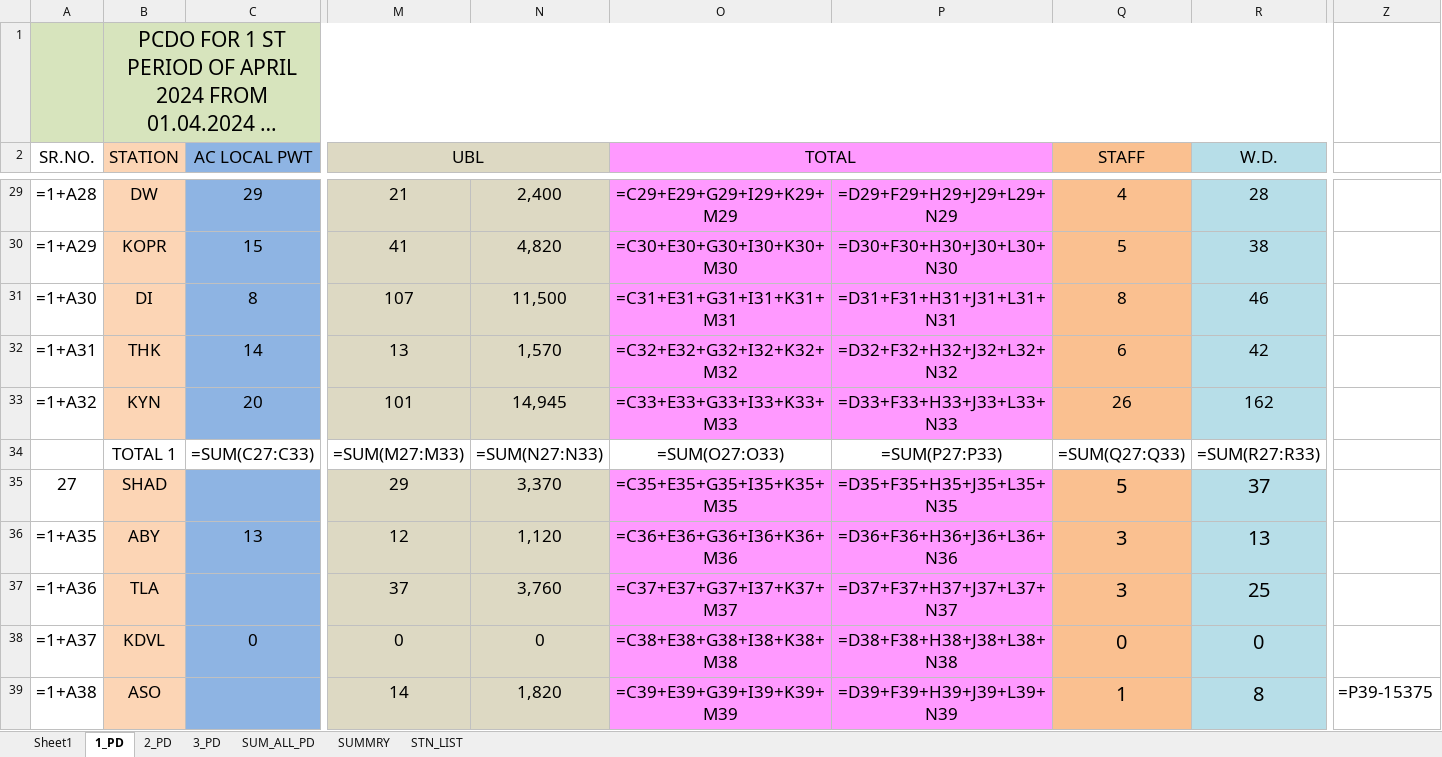
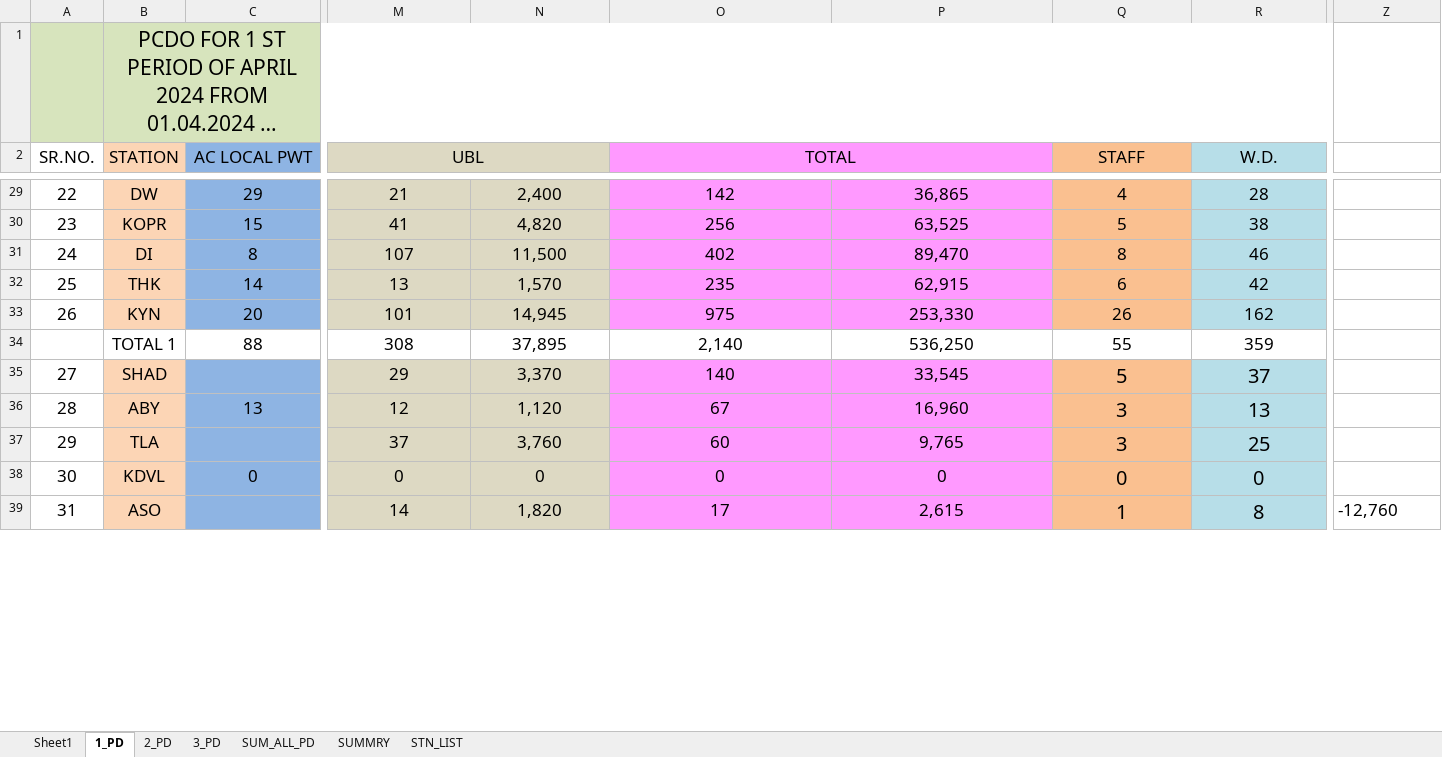
Before and after one commit to Amarbahadurkurmi/Git_Tutorial, an Excel workbook: stnpcdo.xlsx, sheet 1_PD, drawn as a sheet; only a part is shown, gaps mark what is left out; long unchanged cells end in …; values as stored, in another font and other column widths than the file's, no borders; formulas without a stored value are shown as written; removed rows and columns are numbered as before the commit, all else as after; rows hold the shown columns only; the diff covers the shown part only; the diff names each change by its address in the sheet, - before the commit and + after, or states it on an @@ line.

```diff
--- a/stnpcdo.xlsx (sheet 1_PD)
+++ b/stnpcdo.xlsx (sheet 1_PD)
-A29 (SR.NO.): =1+A28
+A29 (SR.NO.): 22
-O29 (TOTAL): =C29+E29+G29+I29+K29+M29
+O29 (TOTAL): 142
-P29: =D29+F29+H29+J29+L29+N29
+P29: 36,865
-A30 (SR.NO.): =1+A29
+A30 (SR.NO.): 23
-O30 (TOTAL): =C30+E30+G30+I30+K30+M30
+O30 (TOTAL): 256
-P30: =D30+F30+H30+J30+L30+N30
+P30: 63,525
-A31 (SR.NO.): =1+A30
+A31 (SR.NO.): 24
-O31 (TOTAL): =C31+E31+G31+I31+K31+M31
+O31 (TOTAL): 402
-P31: =D31+F31+H31+J31+L31+N31
+P31: 89,470
-A32 (SR.NO.): =1+A31
+A32 (SR.NO.): 25
-O32 (TOTAL): =C32+E32+G32+I32+K32+M32
+O32 (TOTAL): 235
-P32: =D32+F32+H32+J32+L32+N32
+P32: 62,915
-A33 (SR.NO.): =1+A32
+A33 (SR.NO.): 26
-O33 (TOTAL): =C33+E33+G33+I33+K33+M33
+O33 (TOTAL): 975
-P33: =D33+F33+H33+J33+L33+N33
+P33: 253,330
-row 34:  | TOTAL 1 | =SUM(C27:C33) | =SUM(M27:M33) | =SUM(N27:N33) | =SUM(O27:O33) | =SUM(P27:P33) | =SUM(Q27:Q33) | =SUM(R27:R33)
+row 34:  | TOTAL 1 | 88 | 308 | 37,895 | 2,140 | 536,250 | 55 | 359
-O35 (TOTAL): =C35+E35+G35+I35+K35+M35
+O35 (TOTAL): 140
-P35: =D35+F35+H35+J35+L35+N35
+P35: 33,545
-A36 (SR.NO.): =1+A35
+A36 (SR.NO.): 28
-O36 (TOTAL): =C36+E36+G36+I36+K36+M36
+O36 (TOTAL): 67
-P36: =D36+F36+H36+J36+L36+N36
+P36: 16,960
-A37 (SR.NO.): =1+A36
+A37 (SR.NO.): 29
-O37 (TOTAL): =C37+E37+G37+I37+K37+M37
+O37 (TOTAL): 60
-P37: =D37+F37+H37+J37+L37+N37
+P37: 9,765
-A38 (SR.NO.): =1+A37
+A38 (SR.NO.): 30
-O38 (TOTAL): =C38+E38+G38+I38+K38+M38
+O38 (TOTAL): 0
-P38: =D38+F38+H38+J38+L38+N38
+P38: 0
-A39 (SR.NO.): =1+A38
+A39 (SR.NO.): 31
-O39 (TOTAL): =C39+E39+G39+I39+K39+M39
+O39 (TOTAL): 17
-P39: =D39+F39+H39+J39+L39+N39
+P39: 2,615
-Z39: =P39-15375
+Z39: -12,760
```
Also changed, not shown: 20 added rows, 20 removed rows and 190 edited cells elsewhere in this sheet, sheet SUMMRY, sheet SUM_ALL_PD, sheet Sheet1, sheet 2_PD, sheet 3_PD, 1 other file.
